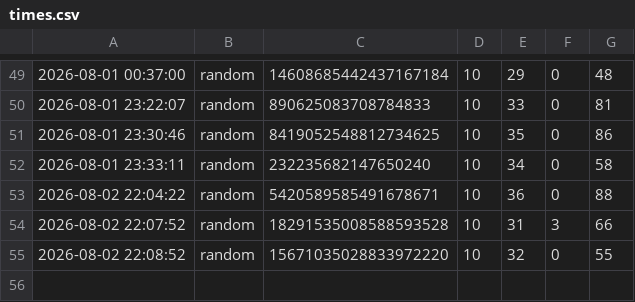
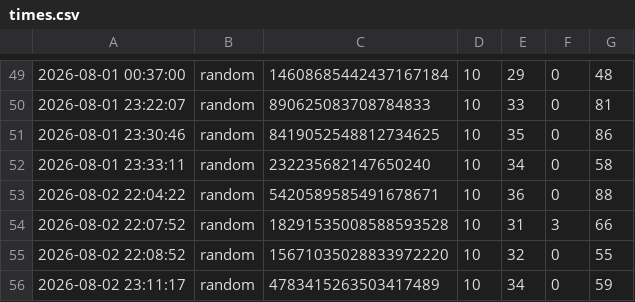
Before and after one commit to MurphLaws/dotfiles, a CSV file: games/saves/tubes/times.csv, drawn as a sheet; only a part is shown, gaps mark what is left out; the diff names each change by its address in the sheet, - before the commit and + after, or states it on an @@ line.

Commit message:
wallpapers: añade fondo de escritorio (recuperado de la ventana de WindowServer); games: actualiza tiempos

```diff
--- a/games/saves/tubes/times.csv
+++ b/games/saves/tubes/times.csv
+row 56: 2026-08-02 23:11:17 | random | 4783415263503417489 | 10 | 34 | 0 | 59
```
Also changed, not shown: games/saves/yayagram/times.csv, 1 other file.
